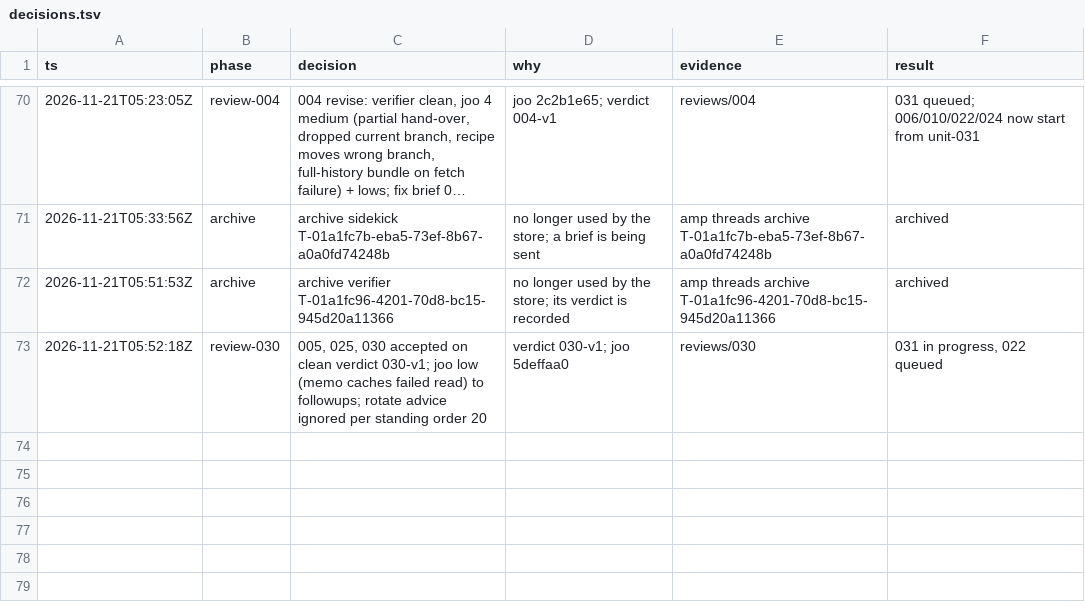
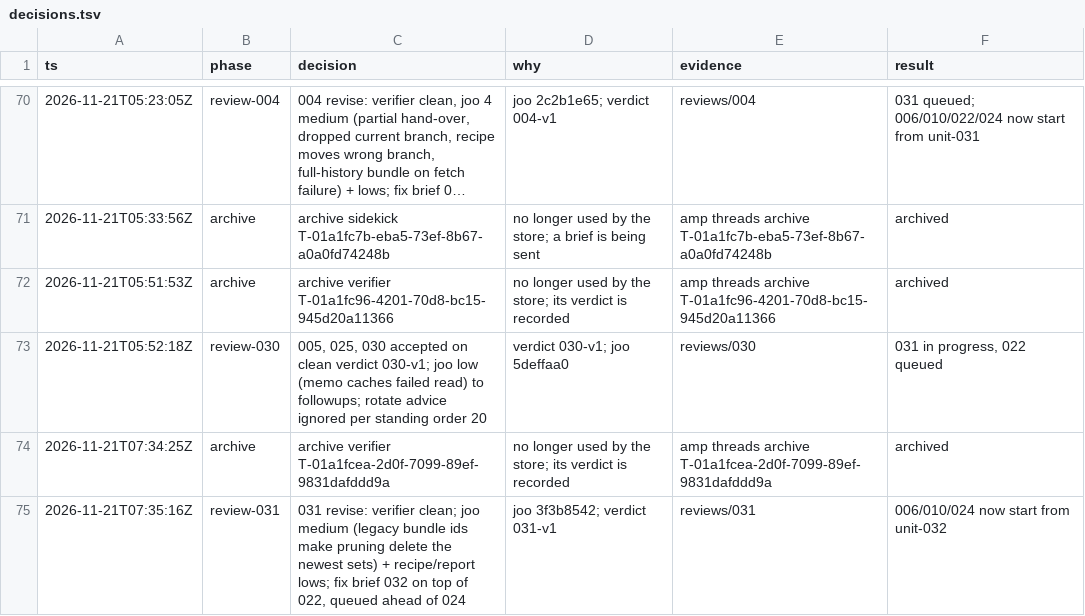
Before and after one commit to br1anchen/open-pstack, a TSV file: decisions.tsv, drawn as a sheet; only a part is shown, gaps mark what is left out; long unchanged cells end in ….

```diff
--- a/decisions.tsv
+++ b/decisions.tsv
@@ -73 +73,3 @@ ts	phase	decision	why	evidence	result
 2026-11-21T05:52:18Z	review-030	005, 025, 030 accepted on clean verdict 030-v1; joo low (memo caches failed read) to followups; rotate advice ignored per standing order 20	verdict 030-v1; joo 5deffaa0	reviews/030	031 in progress, 022 queued
+2026-11-21T07:34:25Z	archive	archive verifier T-01a1fcea-2d0f-7099-89ef-9831dafddd9a	no longer used by the store; its verdict is recorded	amp threads archive T-01a1fcea-2d0f-7099-89ef-9831dafddd9a	archived
+2026-11-21T07:35:16Z	review-031	031 revise: verifier clean; joo medium (legacy bundle ids make pruning delete the newest sets) + recipe/report lows; fix brief 032 on top of 022, queued ahead of 024	joo 3f3b8542; verdict 031-v1	reviews/031	006/010/024 now start from unit-032
```
Also changed, not shown: events/master-g2.tsv, nest-pending.tsv, 11 other files.
